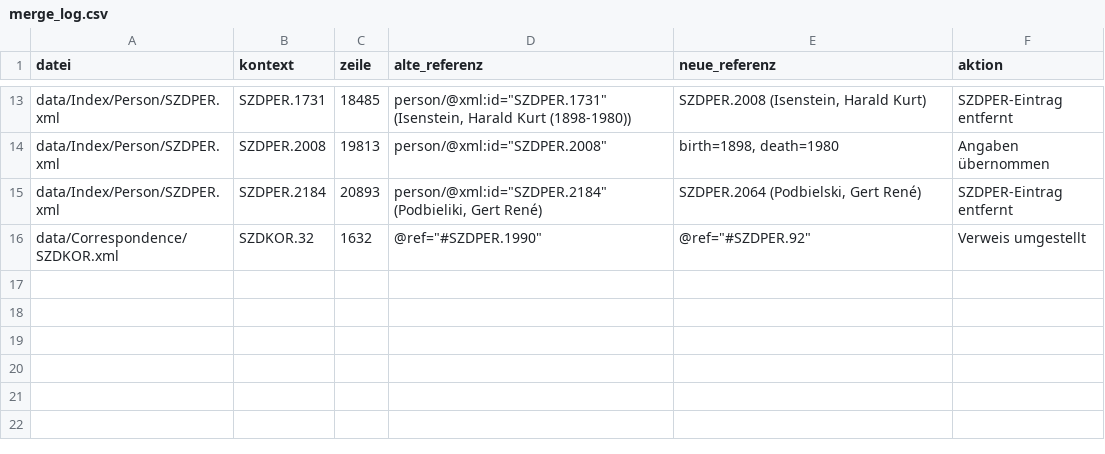
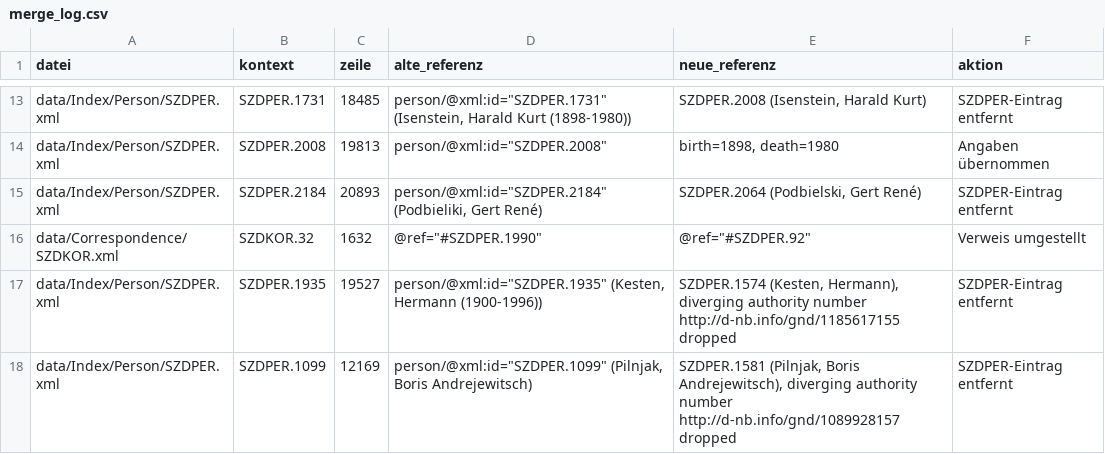
Before and after one commit to chpollin/SZD, a CSV file: scripts/checkup_2026_09_index/merge_log.csv, drawn as a sheet; only a part is shown, gaps mark what is left out; the diff names each change by its address in the sheet, - before the commit and + after, or states it on an @@ line.

```diff
--- a/scripts/checkup_2026_09_index/merge_log.csv
+++ b/scripts/checkup_2026_09_index/merge_log.csv
+row 17: data/Index/Person/SZDPER.xml | SZDPER.1935 | 19527 | person/@xml:id="SZDPER.1935" (Kesten, Hermann (1900-1996)) | SZDPER.1574 (Kesten, Hermann), diverging authority number http://d-nb.info/gnd/1185617155 dropped | SZDPER-Eintrag entfernt
+row 18: data/Index/Person/SZDPER.xml | SZDPER.1099 | 12169 | person/@xml:id="SZDPER.1099" (Pilnjak, Boris Andrejewitsch) | SZDPER.1581 (Pilnjak, Boris Andrejewitsch), diverging authority number http://d-nb.info/gnd/1089928157 dropped | SZDPER-Eintrag entfernt
```
Also changed, not shown: 8 other files.
